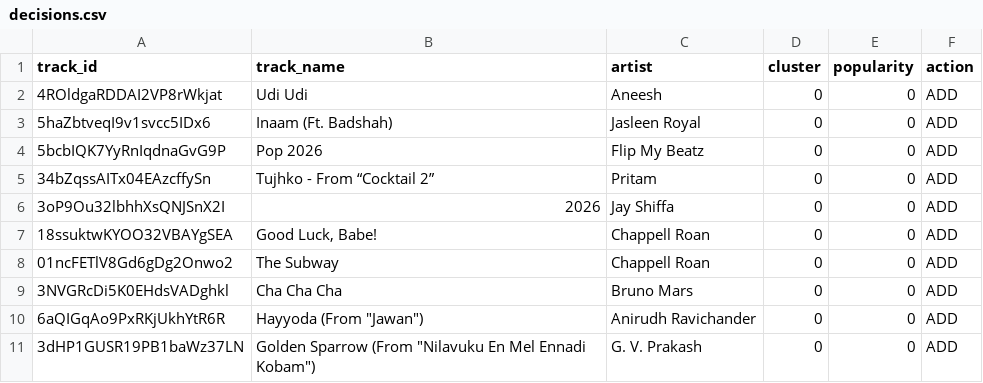
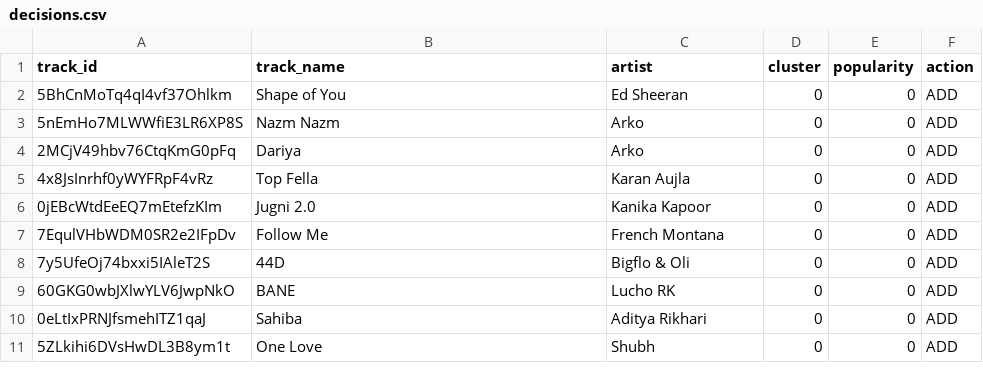
Before and after one commit to 5avis/playlist-a-live, a CSV file: decisions.csv, drawn as a sheet; only a part is shown; the diff covers the shown part only.

Commit message:
Fix duplicates, add popularity filter, limit to 50 songs

```diff
--- a/decisions.csv
+++ b/decisions.csv
@@ -1,11 +1,11 @@
 track_id,track_name,artist,cluster,popularity,action
-4ROldgaRDDAI2VP8rWkjat,Udi Udi,Aneesh,0,0,ADD
-5haZbtveqI9v1svcc5IDx6,Inaam (Ft. Badshah),Jasleen Royal,0,0,ADD
-5bcbIQK7YyRnIqdnaGvG9P,Pop 2026,Flip My Beatz,0,0,ADD
-34bZqssAITx04EAzcffySn,Tujhko - From “Cocktail 2”,Pritam,0,0,ADD
-3oP9Ou32lbhhXsQNJSnX2I,2026,Jay Shiffa,0,0,ADD
-18ssuktwKYOO32VBAYgSEA,"Good Luck, Babe!",Chappell Roan,0,0,ADD
-01ncFETlV8Gd6gDg2Onwo2,The Subway,Chappell Roan,0,0,ADD
-3NVGRcDi5K0EHdsVADghkl,Cha Cha Cha,Bruno Mars,0,0,ADD
-6aQIGqAo9PxRKjUkhYtR6R,"Hayyoda (From ""Jawan"")",Anirudh Ravichander,0,0,ADD
-3dHP1GUSR19PB1baWz37LN,"Golden Sparrow (From ""Nilavuku En Mel Ennadi Kobam"")",G. V. Prakash,0,0,ADD
+5BhCnMoTq4qI4vf37Ohlkm,Shape of You,Ed Sheeran,0,0,ADD
+5nEmHo7MLWWfiE3LR6XP8S,Nazm Nazm,Arko,0,0,ADD
+2MCjV49hbv76CtqKmG0pFq,Dariya,Arko,0,0,ADD
+4x8JsInrhf0yWYFRpF4vRz,Top Fella,Karan Aujla,0,0,ADD
+0jEBcWtdEeEQ7mEtefzKIm,Jugni 2.0,Kanika Kapoor,0,0,ADD
+7EqulVHbWDM0SR2e2IFpDv,Follow Me,French Montana,0,0,ADD
+7y5UfeOj74bxxi5IAleT2S,44D,Bigflo & Oli,0,0,ADD
+60GKG0wbJXlwYLV6JwpNkO,BANE,Lucho RK,0,0,ADD
+0eLtIxPRNJfsmehITZ1qaJ,Sahiba,Aditya Rikhari,0,0,ADD
+5ZLkihi6DVsHwDL3B8ym1t,One Love,Shubh,0,0,ADD
```
Also changed, not shown: 18 edited cells elsewhere in this file, tracks_clustered.csv, tracks_with_features.csv, 6 other files.
